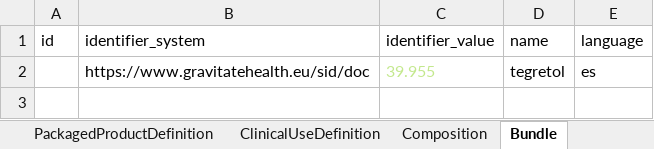
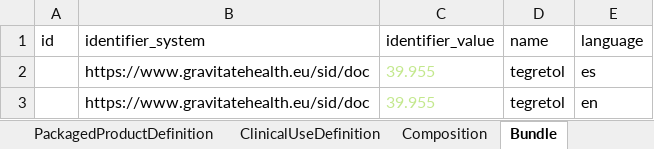
Before and after one commit to hl7-eu/gravitate-health, an Excel workbook: ePICreator/data/tegretol.xlsx, sheet Bundle, drawn as a sheet; values as stored, in another font and other column widths than the file's, no borders; the diff names each change by its address in the sheet, - before the commit and + after, or states it on an @@ line.

Commit message:
tegretol

```diff
--- a/ePICreator/data/tegretol.xlsx (sheet Bundle)
+++ b/ePICreator/data/tegretol.xlsx (sheet Bundle)
+row 3:  | https://www.gravitatehealth.eu/sid/doc | 39.955 | tegretol | en
```
Also changed, not shown: sheet Composition, ePICreator/data/HIPÉRICO ARKOPHARMA.xlsx, 6 other files.
